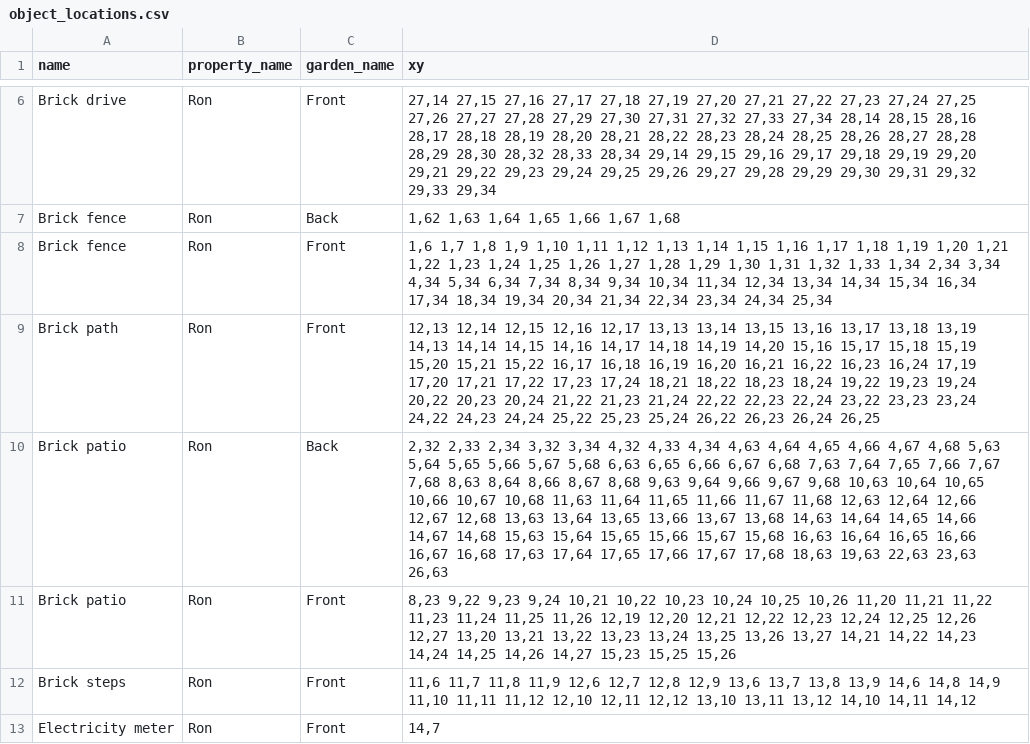
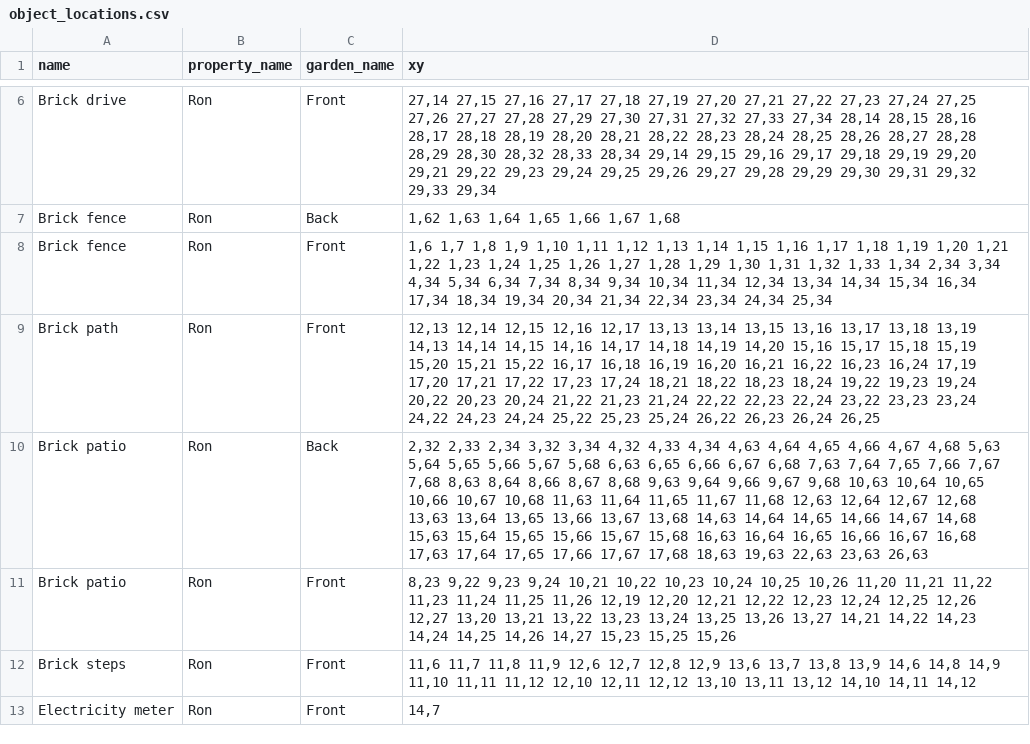
Before and after one commit to ronsavage/WWW-Garden-Design, a CSV file: data/object_locations.csv, drawn as a sheet; only a part is shown, gaps mark what is left out.

```diff
--- a/data/object_locations.csv
+++ b/data/object_locations.csv
@@ -9,3 +9,3 @@
 "Brick path","Ron","Front","12,13 12,14 12,15 12,16 12,17 13,13 13,14 13,15 13,16 13,17 13,18 13,19 14,13 14,14 14,15 14,16 14,17 14,18 14,19 14,20 15,16 15,17 15,18 15,19 15,20 15,21 15,22 16,17 16,18 16,19 16,20 16,21 16,22 16,23 16,24 17,19 17,20 17,21 17,22 17,23 17,24 18,21 18,22 18,23 18,24 19,22 19,23 19,24 20,22 20,23 20,24 21,22 21,23 21,24 22,22 22,23 22,24 23,22 23,23 23,24 24,22 24,23 24,24 25,22 25,23 25,24 26,22 26,23 26,24 26,25"
-"Brick patio","Ron","Back","2,32 2,33 2,34 3,32 3,34 4,32 4,33 4,34 4,63 4,64 4,65 4,66 4,67 4,68 5,63 5,64 5,65 5,66 5,67 5,68 6,63 6,65 6,66 6,67 6,68 7,63 7,64 7,65 7,66 7,67 7,68 8,63 8,64 8,66 8,67 8,68 9,63 9,64 9,66 9,67 9,68 10,63 10,64 10,65 10,66 10,67 10,68 11,63 11,64 11,65 11,66 11,67 11,68 12,63 12,64 12,66 12,67 12,68 13,63 13,64 13,65 13,66 13,67 13,68 14,63 14,64 14,65 14,66 14,67 14,68 15,63 15,64 15,65 15,66 15,67 15,68 16,63 16,64 16,65 16,66 16,67 16,68 17,63 17,64 17,65 17,66 17,67 17,68 18,63 19,63 22,63 23,63 26,63"
+"Brick patio","Ron","Back","2,32 2,33 2,34 3,32 3,34 4,32 4,33 4,34 4,63 4,64 4,65 4,66 4,67 4,68 5,63 5,64 5,65 5,66 5,67 5,68 6,63 6,65 6,66 6,67 6,68 7,63 7,64 7,65 7,66 7,67 7,68 8,63 8,64 8,66 8,67 8,68 9,63 9,64 9,66 9,67 9,68 10,63 10,64 10,65 10,66 10,67 10,68 11,63 11,64 11,65 11,67 11,68 12,63 12,64 12,67 12,68 13,63 13,64 13,65 13,66 13,67 13,68 14,63 14,64 14,65 14,66 14,67 14,68 15,63 15,64 15,65 15,66 15,67 15,68 16,63 16,64 16,65 16,66 16,67 16,68 17,63 17,64 17,65 17,66 17,67 17,68 18,63 19,63 22,63 23,63 26,63"
 "Brick patio","Ron","Front","8,23 9,22 9,23 9,24 10,21 10,22 10,23 10,24 10,25 10,26 11,20 11,21 11,22 11,23 11,24 11,25 11,26 12,19 12,20 12,21 12,22 12,23 12,24 12,25 12,26 12,27 13,20 13,21 13,22 13,23 13,24 13,25 13,26 13,27 14,21 14,22 14,23 14,24 14,25 14,26 14,27 15,23 15,25 15,26"
```
Also changed, not shown: data/flower_locations.csv.
